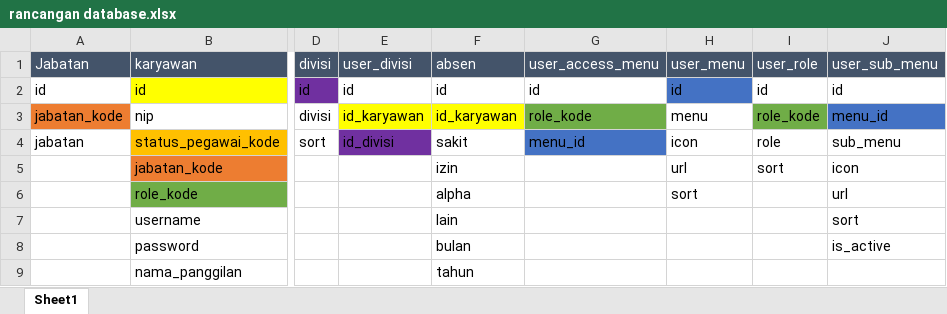
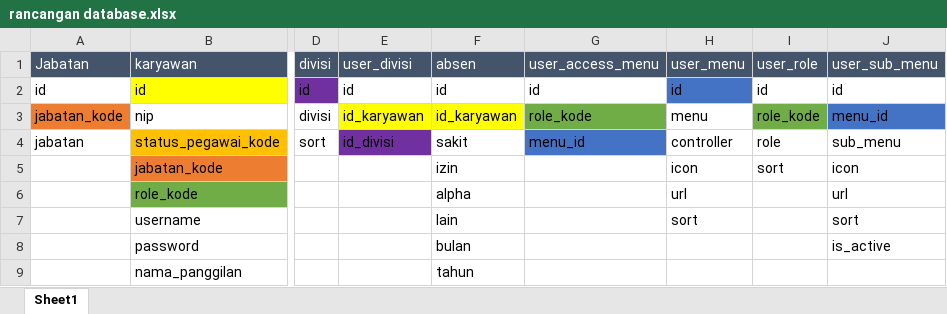
Before and after one commit to ahmadhulaifi/mijapp, an Excel workbook: rancangan database.xlsx, sheet Sheet1, drawn as a sheet; only a part is shown, gaps mark what is left out; values as stored, in another font and other column widths than the file's, no borders; the diff names each change by its address in the sheet, - before the commit and + after, or states it on an @@ line.

```diff
--- a/rancangan database.xlsx (sheet Sheet1)
+++ b/rancangan database.xlsx (sheet Sheet1)
-H4: icon
+H4: controller
-H5: url
+H5: icon
-H6: sort
+H6: url
-H7: (empty)
+H7: sort
```
Also changed, not shown: 5 other files.
